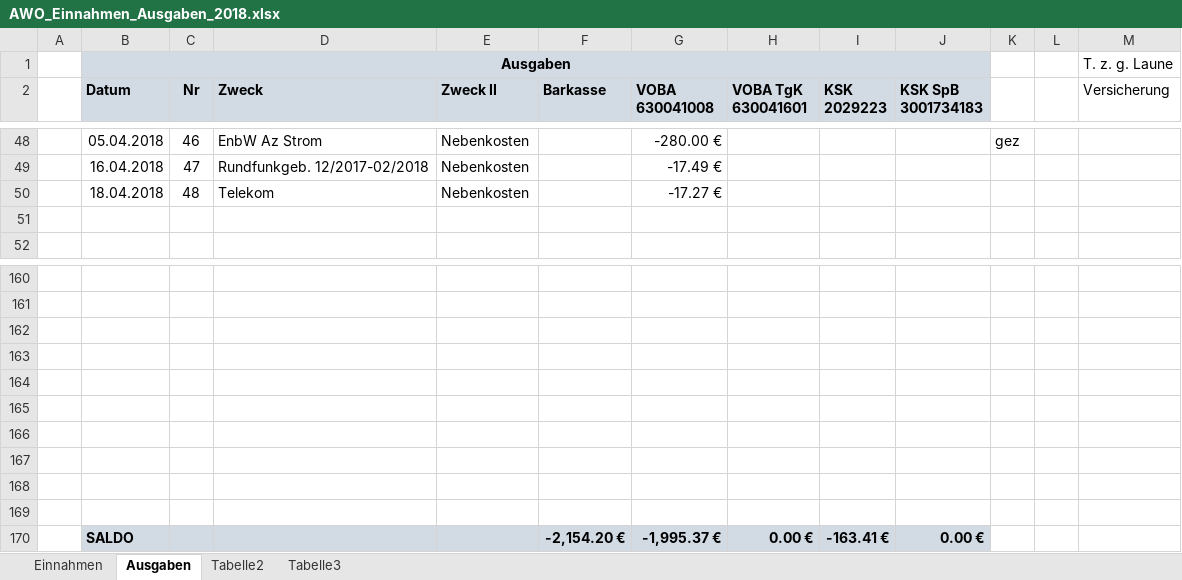
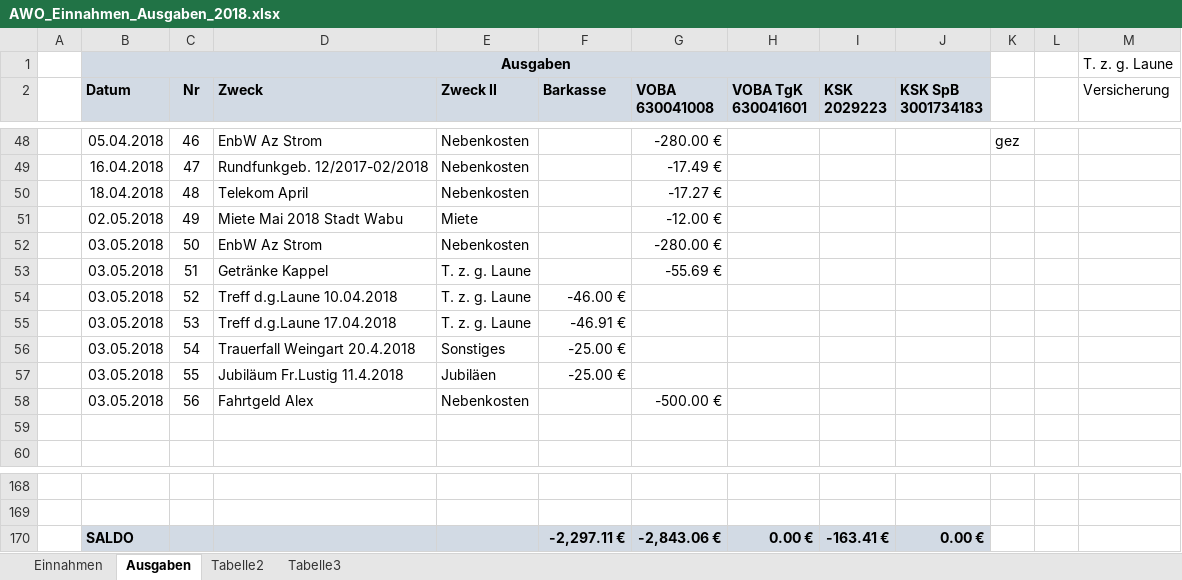
Before and after one commit to bwildner/AWO, an Excel workbook: AWO_Einnahmen_Ausgaben_2018.xlsx, sheet Ausgaben, drawn as a sheet; only a part is shown, gaps mark what is left out; values as stored, in another font and other column widths than the file's, no borders; conditional formats not drawn; removed rows and columns are numbered as before the commit, all else as after; the diff names each change by its address in the sheet, - before the commit and + after, or states it on an @@ line.

Commit message:
KontoAuszug 10 und weitere Barkasse Buchungen

```diff
--- a/AWO_Einnahmen_Ausgaben_2018.xlsx (sheet Ausgaben)
+++ b/AWO_Einnahmen_Ausgaben_2018.xlsx (sheet Ausgaben)
-D50 (Zweck): Telekom
+D50 (Zweck): Telekom April
+row 51:  | 02.05.2018 | 49 | Miete Mai 2018 Stadt Wabu | Miete |  | -12.00 €
+row 52:  | 03.05.2018 | 50 | EnbW Az Strom | Nebenkosten |  | -280.00 €
+row 53:  | 03.05.2018 | 51 | Getränke Kappel | T. z. g. Laune |  | -55.69 €
+row 54:  | 03.05.2018 | 52 | Treff d.g.Laune 10.04.2018 | T. z. g. Laune | -46.00 €
+row 55:  | 03.05.2018 | 53 | Treff d.g.Laune 17.04.2018 | T. z. g. Laune | -46.91 €
+row 56:  | 03.05.2018 | 54 | Trauerfall Weingart 20.4.2018 | Sonstiges | -25.00 €
+row 57:  | 03.05.2018 | 55 | Jubiläum Fr.Lustig 11.4.2018 | Jubiläen | -25.00 €
+row 58:  | 03.05.2018 | 56 | Fahrtgeld Alex | Nebenkosten |  | -500.00 €
-row 162: (empty)
-row 163: (empty)
-row 164: (empty)
-row 165: (empty)
-row 166: (empty)
-row 167: (empty)
-row 168: (empty)
-row 169: (empty)
-F170 (Barkasse): -2,154.20 €
+F170 (Barkasse): -2,297.11 €
-G170 (VOBA 630041008): -1,995.37 €
+G170 (VOBA 630041008): -2,843.06 €
```
Also changed, not shown: sheet Einnahmen.
